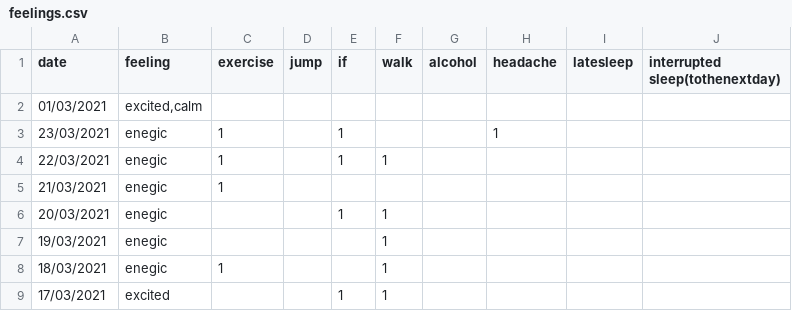
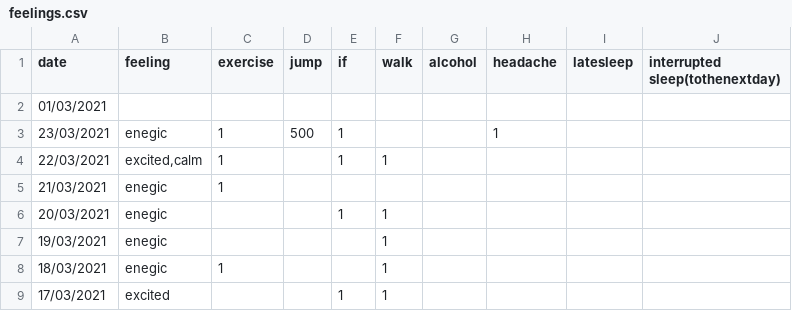
Before and after one commit to Amarilda/KPI, a CSV file: feelings.csv, drawn as a sheet; only a part is shown.

Commit message:
Update feelings.csv

```diff
--- a/feelings.csv
+++ b/feelings.csv
@@ -1,5 +1,5 @@
 date,feeling,exercise,jump,if,walk,alcohol,headache,latesleep,interrupted sleep(tothenextday)
-01/03/2021,"excited,calm",,,,,,,,
-23/03/2021,enegic,1,,1,,,1,,
-22/03/2021,enegic,1,,1,1,,,,
+01/03/2021,,,,,,,,,
+23/03/2021,enegic,1,500,1,,,1,,
+22/03/2021,"excited,calm",1,,1,1,,,,
 21/03/2021,enegic,1,,,,,,,
```
